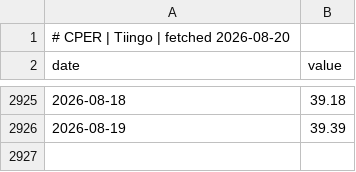
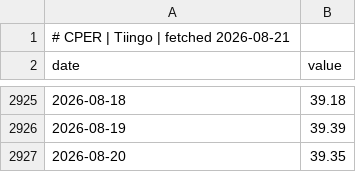
Before and after one commit to GunDamnBoy/chart-of-the-day, a CSV file: data/series/CPER.csv, drawn as a sheet; only a part is shown, gaps mark what is left out.

```diff
--- a/data/series/CPER.csv
+++ b/data/series/CPER.csv
@@ -1,2 +1,2 @@
-# CPER | Tiingo | fetched 2026-08-20
+# CPER | Tiingo | fetched 2026-08-21
 date,value
@@ -2926 +2926,2 @@ date,value
 2026-08-19,39.39
+2026-08-20,39.35
```
Also changed, not shown: data/series/FEZ.csv, data/series/GLD.csv, 34 other files.
